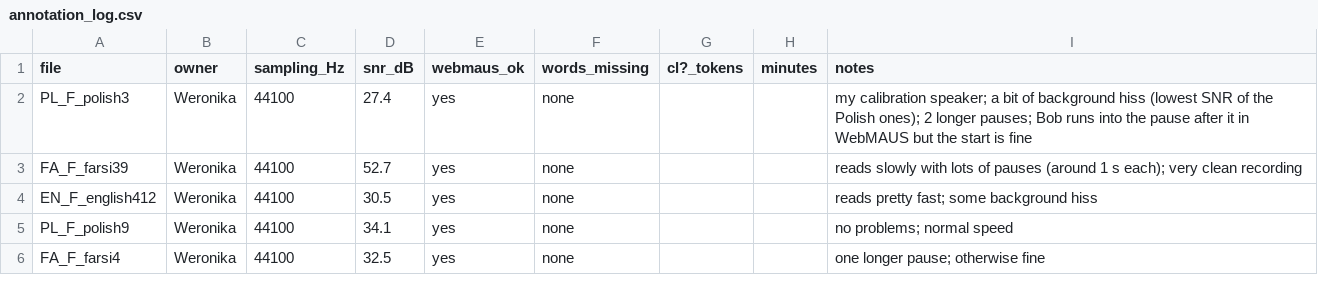
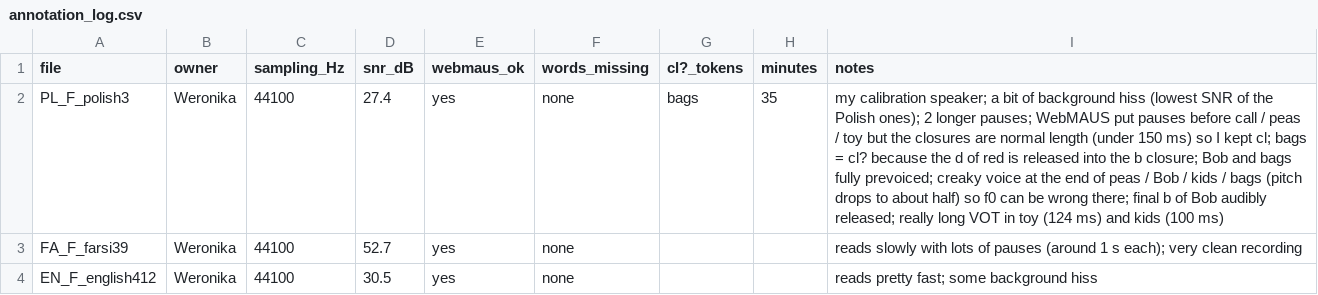
Before and after one commit to wbiegowska/VOT_project, a CSV file: 00_admin/annotation_log.csv, drawn as a sheet; only a part is shown; the shorter side is filled out with more unchanged rows.

Commit message:
polish3 annotated + notes, log, comparison

```diff
--- a/00_admin/annotation_log.csv
+++ b/00_admin/annotation_log.csv
@@ -1,3 +1,3 @@
 file,owner,sampling_Hz,snr_dB,webmaus_ok,words_missing,cl?_tokens,minutes,notes
-PL_F_polish3,Weronika,44100,27.4,yes,none,,,my calibration speaker; a bit of background hiss (lowest SNR of the Polish ones); 2 longer pauses; Bob runs into the pause after it in WebMAUS but the start is fine
+PL_F_polish3,Weronika,44100,27.4,yes,none,bags,35,my calibration speaker; a bit of background hiss (lowest SNR of the Polish ones); 2 longer pauses; WebMAUS put pauses before call / peas / toy but the closures are normal length (under 150 ms) so I kept cl; bags = cl? because the d of red is released into the b closure; Bob and bags fully prevoiced; creaky voice at the end of peas / Bob / kids / bags (pitch drops to about half) so f0 can be wrong there; final b of Bob audibly released; really long VOT in toy (124 ms) and kids (100 ms)
 FA_F_farsi39,Weronika,44100,52.7,yes,none,,,reads slowly with lots of pauses (around 1 s each); very clean recording
```
Also changed, not shown: 4 other files.
